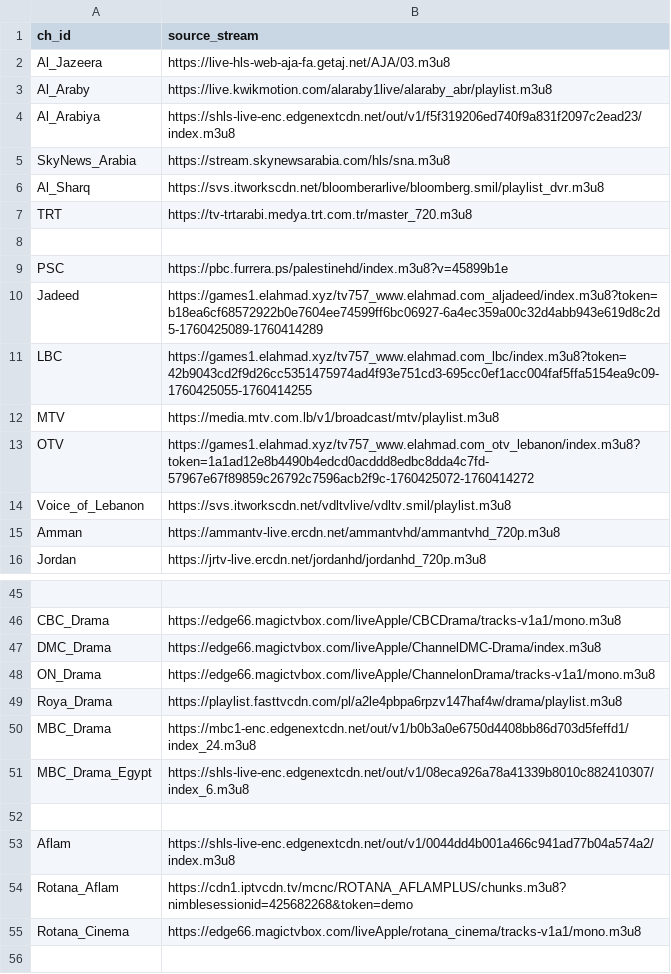
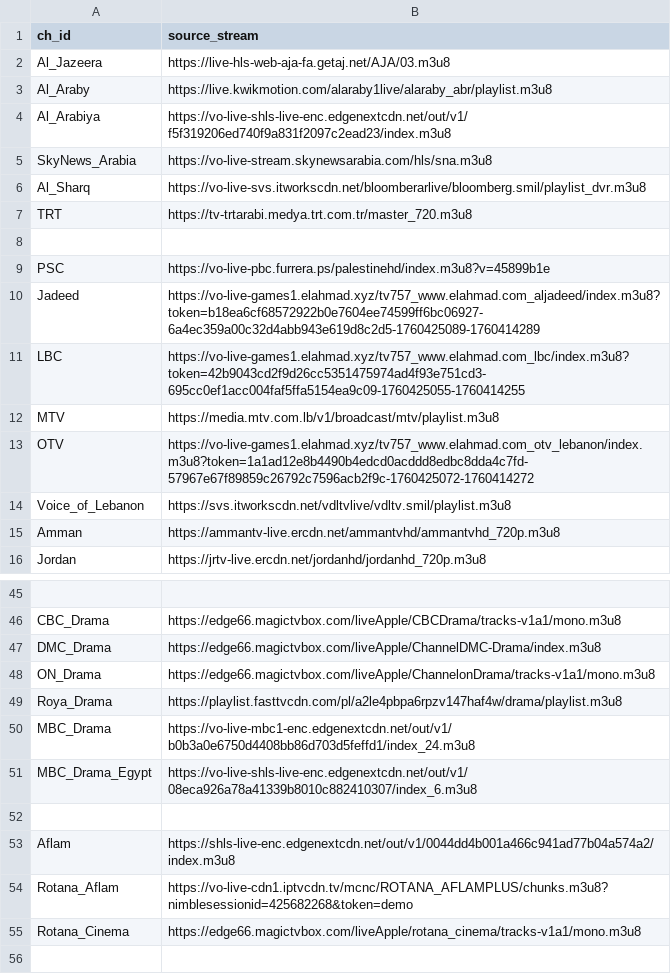
Before and after one commit to skabajah/saturn, a TSV file: 1_channels.tsv, drawn as a sheet; only a part is shown, gaps mark what is left out; the diff covers the shown part only.

```diff
--- a/1_channels.tsv
+++ b/1_channels.tsv
@@ -3,12 +3,12 @@ Al_Jazeera	https://live-hls-web-aja-fa.getaj.net/AJA/03.m3u8
 Al_Araby	https://live.kwikmotion.com/alaraby1live/alaraby_abr/playlist.m3u8
-Al_Arabiya	https://shls-live-enc.edgenextcdn.net/out/v1/f5f319206ed740f9a831f2097c2ead23/index.m3u8
-SkyNews_Arabia	https://stream.skynewsarabia.com/hls/sna.m3u8
-Al_Sharq	https://svs.itworkscdn.net/bloomberarlive/bloomberg.smil/playlist_dvr.m3u8
+Al_Arabiya	https://vo-live-shls-live-enc.edgenextcdn.net/out/v1/f5f319206ed740f9a831f2097c2ead23/index.m3u8
+SkyNews_Arabia	https://vo-live-stream.skynewsarabia.com/hls/sna.m3u8
+Al_Sharq	https://vo-live-svs.itworkscdn.net/bloomberarlive/bloomberg.smil/playlist_dvr.m3u8
 TRT	https://tv-trtarabi.medya.trt.com.tr/master_720.m3u8
 	
-PSC	https://pbc.furrera.ps/palestinehd/index.m3u8?v=45899b1e
-Jadeed	https://games1.elahmad.xyz/tv757_www.elahmad.com_aljadeed/index.m3u8?token=b18ea6cf68572922b0e7604ee74599ff6bc06927-6a4ec359a00c32d4abb943e619d8c2d5-1760425089-1760414289
-LBC	https://games1.elahmad.xyz/tv757_www.elahmad.com_lbc/index.m3u8?token=42b9043cd2f9d26cc5351475974ad4f93e751cd3-695cc0ef1acc004faf5ffa5154ea9c09-1760425055-1760414255
+PSC	https://vo-live-pbc.furrera.ps/palestinehd/index.m3u8?v=45899b1e
+Jadeed	https://vo-live-games1.elahmad.xyz/tv757_www.elahmad.com_aljadeed/index.m3u8?token=b18ea6cf68572922b0e7604ee74599ff6bc06927-6a4ec359a00c32d4abb943e619d8c2d5-1760425089-1760414289
+LBC	https://vo-live-games1.elahmad.xyz/tv757_www.elahmad.com_lbc/index.m3u8?token=42b9043cd2f9d26cc5351475974ad4f93e751cd3-695cc0ef1acc004faf5ffa5154ea9c09-1760425055-1760414255
 MTV	https://media.mtv.com.lb/v1/broadcast/mtv/playlist.m3u8
-OTV	https://games1.elahmad.xyz/tv757_www.elahmad.com_otv_lebanon/index.m3u8?token=1a1ad12e8b4490b4edcd0acddd8edbc8dda4c7fd-57967e67f89859c26792c7596acb2f9c-1760425072-1760414272
+OTV	https://vo-live-games1.elahmad.xyz/tv757_www.elahmad.com_otv_lebanon/index.m3u8?token=1a1ad12e8b4490b4edcd0acddd8edbc8dda4c7fd-57967e67f89859c26792c7596acb2f9c-1760425072-1760414272
 Voice_of_Lebanon	https://svs.itworkscdn.net/vdltvlive/vdltv.smil/playlist.m3u8
@@ -49,7 +49,7 @@ ON_Drama	https://edge66.magictvbox.com/liveApple/ChannelonDrama/tracks-v1a1/mono
 Roya_Drama	https://playlist.fasttvcdn.com/pl/a2le4pbpa6rpzv147haf4w/drama/playlist.m3u8
-MBC_Drama	https://mbc1-enc.edgenextcdn.net/out/v1/b0b3a0e6750d4408bb86d703d5feffd1/index_24.m3u8
-MBC_Drama_Egypt	https://shls-live-enc.edgenextcdn.net/out/v1/08eca926a78a41339b8010c882410307/index_6.m3u8
+MBC_Drama	https://vo-live-mbc1-enc.edgenextcdn.net/out/v1/b0b3a0e6750d4408bb86d703d5feffd1/index_24.m3u8
+MBC_Drama_Egypt	https://vo-live-shls-live-enc.edgenextcdn.net/out/v1/08eca926a78a41339b8010c882410307/index_6.m3u8
 	
 Aflam	https://shls-live-enc.edgenextcdn.net/out/v1/0044dd4b001a466c941ad77b04a574a2/index.m3u8
-Rotana_Aflam	https://cdn1.iptvcdn.tv/mcnc/ROTANA_AFLAMPLUS/chunks.m3u8?nimblesessionid=425682268&token=demo
+Rotana_Aflam	https://vo-live-cdn1.iptvcdn.tv/mcnc/ROTANA_AFLAMPLUS/chunks.m3u8?nimblesessionid=425682268&token=demo
 Rotana_Cinema	https://edge66.magictvbox.com/liveApple/rotana_cinema/tracks-v1a1/mono.m3u8
```
Also changed, not shown: 18 edited cells elsewhere in this file, 1 other file.
